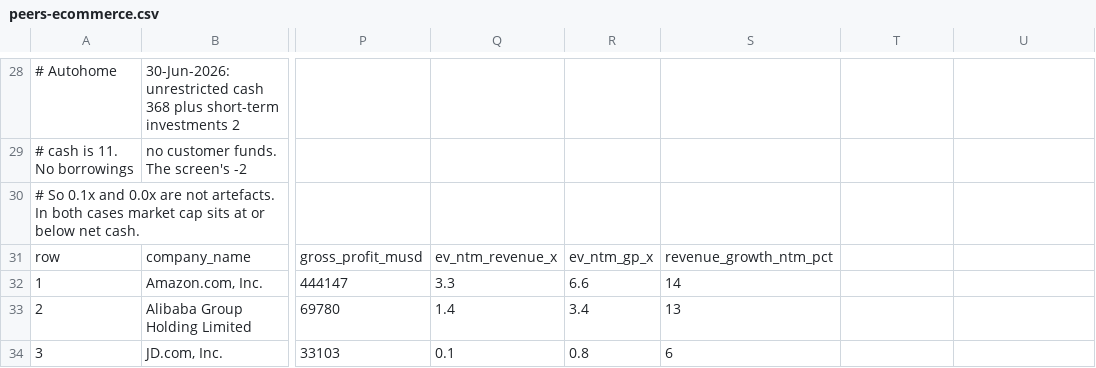
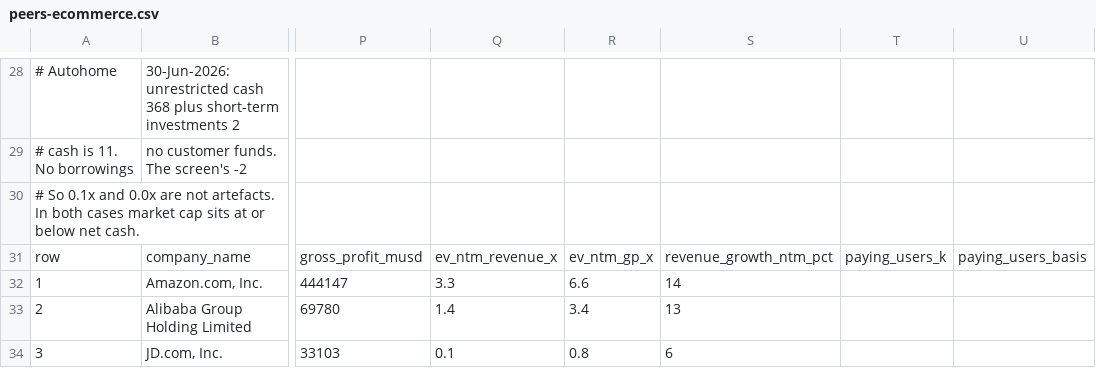
Before and after one commit to DaniilRybak-code/fairway-valuation, a CSV file: data/peers-ecommerce.csv, drawn as a sheet; only a part is shown, gaps mark what is left out; the diff names each change by its address in the sheet, - before the commit and + after, or states it on an @@ line.

```diff
--- a/data/peers-ecommerce.csv
+++ b/data/peers-ecommerce.csv
-T31: (empty)
+T31: paying_users_k
-U31: (empty)
+U31: paying_users_basis
```
Also changed, not shown: data/peers-fintech.csv, data/peers-software.csv, 4 other files.
